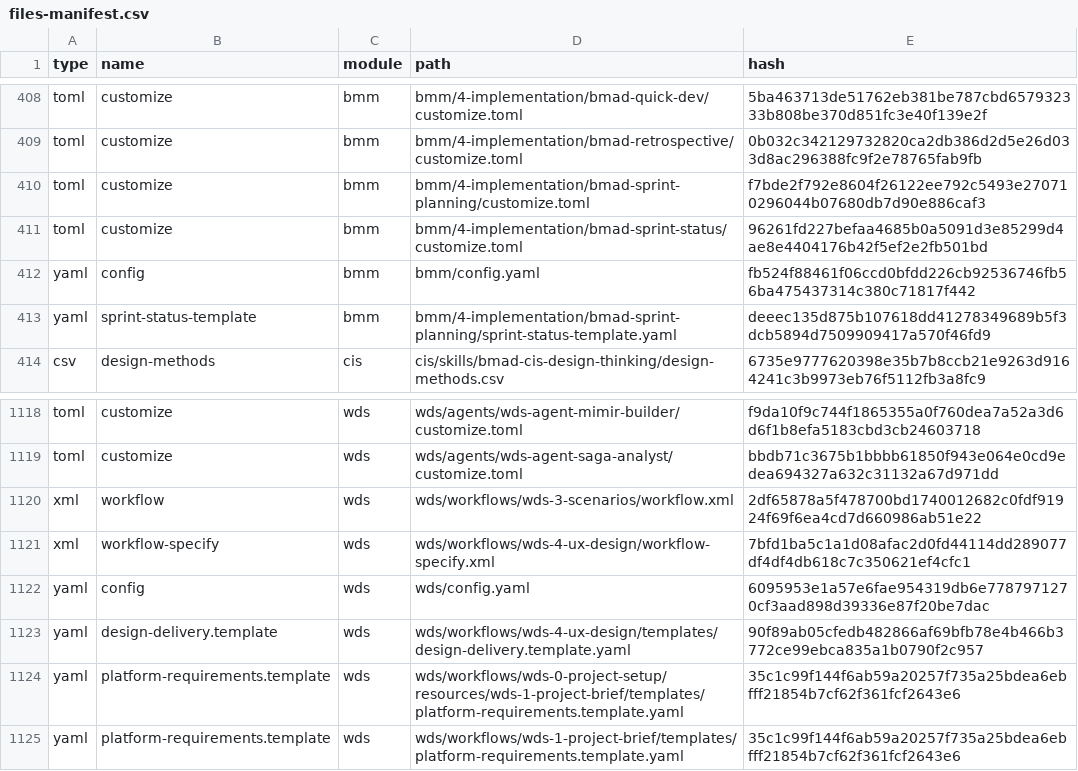
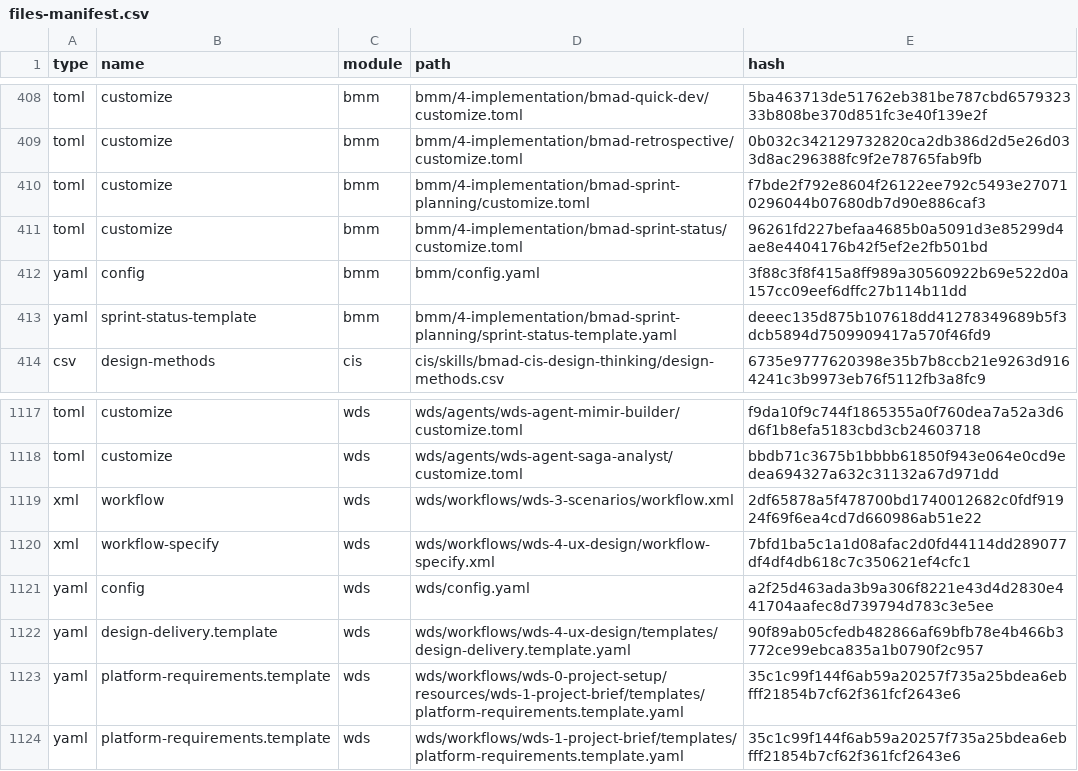
Before and after one commit to vanthanhtung/kmanager, a CSV file: _bmad/_config/files-manifest.csv, drawn as a sheet; only a part is shown, gaps mark what is left out; the diff covers the shown part only.

```diff
--- a/_bmad/_config/files-manifest.csv
+++ b/_bmad/_config/files-manifest.csv
@@ -411,3 +411,3 @@ type,name,module,path,hash
 "toml","customize","bmm","bmm/4-implementation/bmad-sprint-status/customize.toml","96261fd227befaa4685b0a5091d3e85299d4ae8e4404176b42f5ef2e2fb501bd"
-"yaml","config","bmm","bmm/config.yaml","fb524f88461f06ccd0bfdd226cb92536746fb56ba475437314c380c71817f442"
+"yaml","config","bmm","bmm/config.yaml","3f88c3f8f415a8ff989a30560922b69e522d0a157cc09eef6dffc27b114b11dd"
 "yaml","sprint-status-template","bmm","bmm/4-implementation/bmad-sprint-planning/sprint-status-template.yaml","deeec135d875b107618dd41278349689b5f3dcb5894d7509909417a570f46fd9"
@@ -1121,3 +1120,3 @@ type,name,module,path,hash
 "xml","workflow-specify","wds","wds/workflows/wds-4-ux-design/workflow-specify.xml","7bfd1ba5c1a1d08afac2d0fd44114dd289077df4df4db618c7c350621ef4cfc1"
-"yaml","config","wds","wds/config.yaml","6095953e1a57e6fae954319db6e7787971270cf3aad898d39336e87f20be7dac"
+"yaml","config","wds","wds/config.yaml","a2f25d463ada3b9a306f8221e43d4d2830e441704aafec8d739794d783c3e5ee"
 "yaml","design-delivery.template","wds","wds/workflows/wds-4-ux-design/templates/design-delivery.template.yaml","90f89ab05cfedb482866af69bfb78e4b466b3772ce99ebca835a1b0790f2c957"
```
Also changed, not shown: 1 removed row and 6 edited cells elsewhere in this file, 18 other files.
